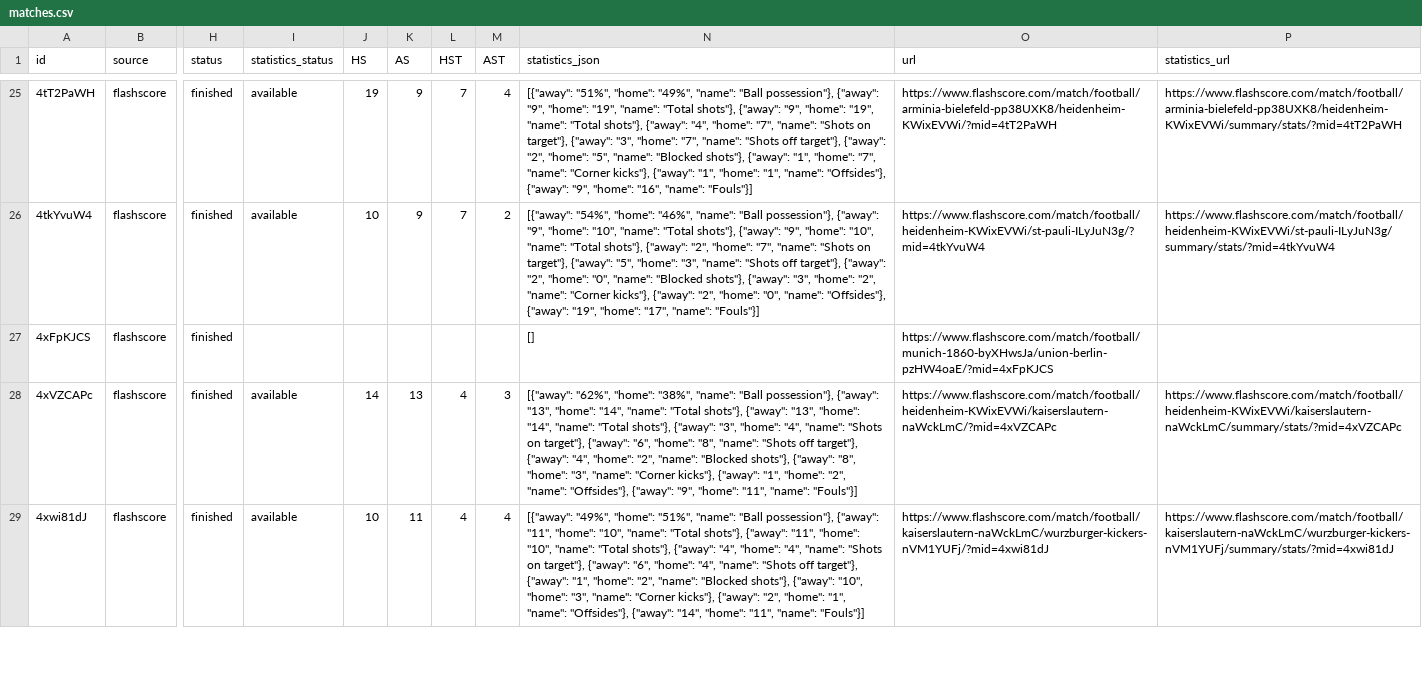
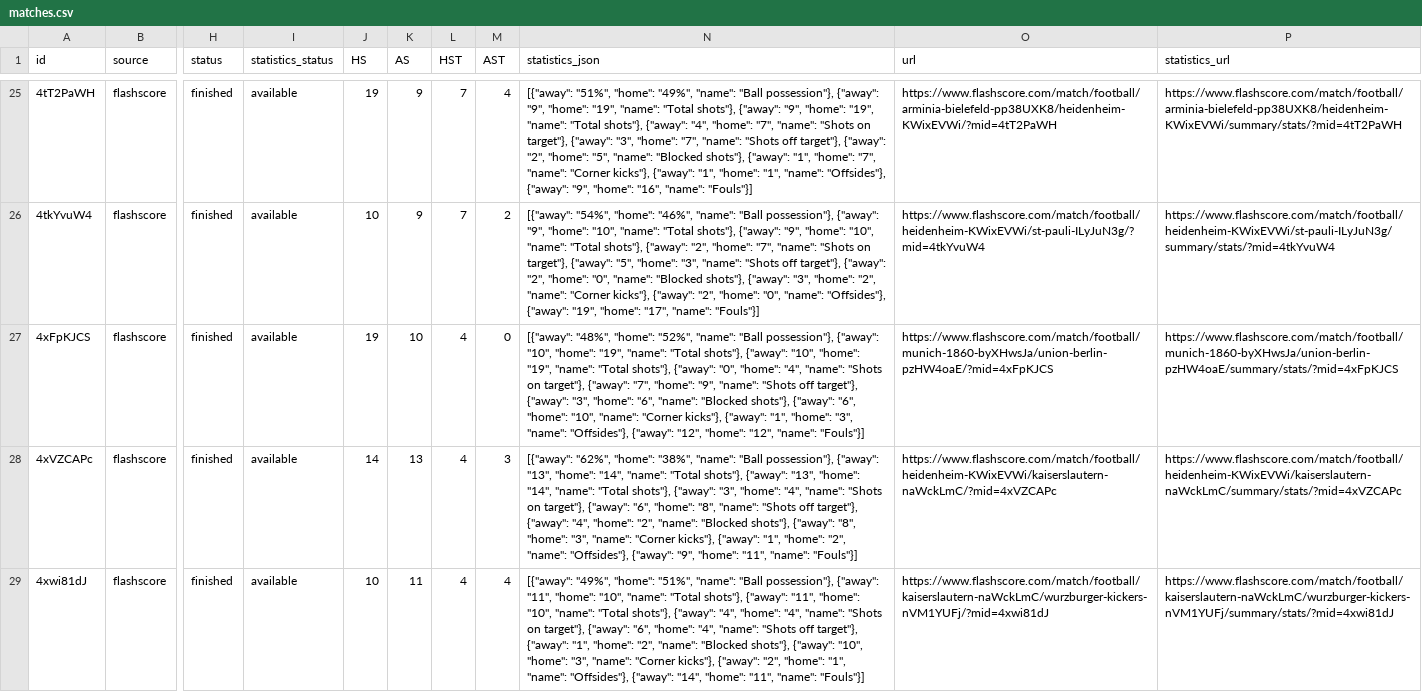
Before and after one commit to JAXON220803/data_scrapping, a CSV file: data/Germany/D2/2016-2017/flashscore/matches.csv, drawn as a sheet; only a part is shown, gaps mark what is left out; the diff covers the shown part only; the diff names each change by its address in the sheet, - before the commit and + after, or states it on an @@ line.

```diff
--- a/data/Germany/D2/2016-2017/flashscore/matches.csv
+++ b/data/Germany/D2/2016-2017/flashscore/matches.csv
-I27 (statistics_status): (empty)
+I27 (statistics_status): available
-J27 (HS): (empty)
+J27 (HS): 19
-K27 (AS): (empty)
+K27 (AS): 10
-L27 (HST): (empty)
+L27 (HST): 4
-M27 (AST): (empty)
+M27 (AST): 0
-N27 (statistics_json): []
+N27 (statistics_json): [{"away": "48%", "home": "52%", "name": "Ball possession"}, {"away": "10", "home": "19", "name": "Total shots"}, {"away": "10", "home": "19", "name": "Total shots"}, {"away": "0", "home": "4", "name": "Shots on target"}, {"away": "7", "home": "9", "name": "Shots off target"}, {"away": "3", "home": "6", "name": "Blocked shots"}, {"away": "6", "home": "10", "name": "Corner kicks"}, {"away": "1", "home": "3", "name": "Offsides"}, {"away": "12", "home": "12", "name": "Fouls"}]
-P27 (statistics_url): (empty)
+P27 (statistics_url): https://www.flashscore.com/match/football/munich-1860-byXHwsJa/union-berlin-pzHW4oaE/summary/stats/?mid=4xFpKJCS
```
Also changed, not shown: 35 edited cells elsewhere in this file, filled/Germany/2016-2017/D2.csv, 5 other files.
